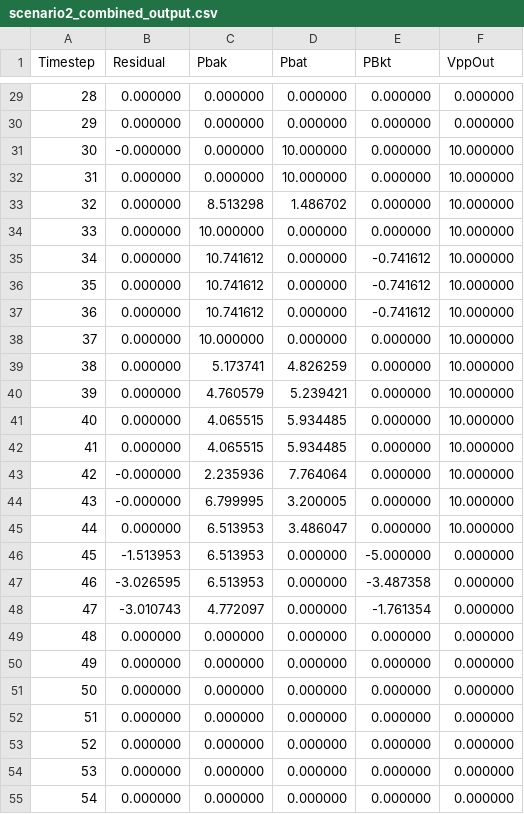
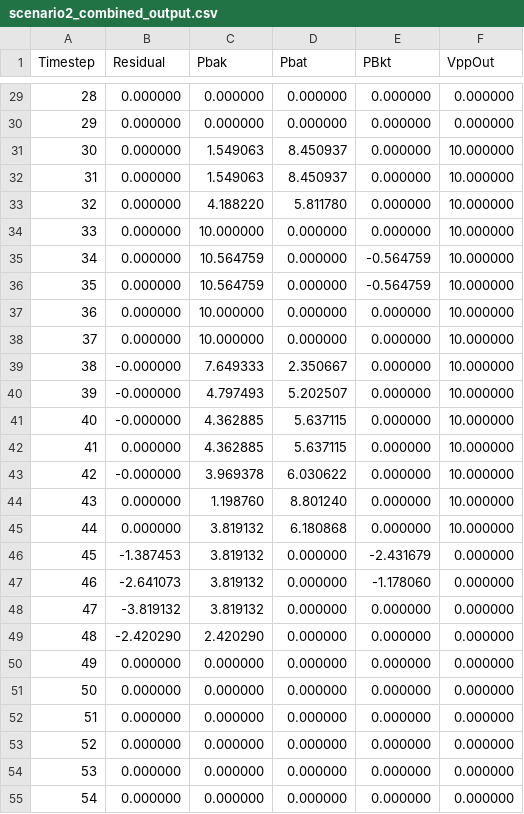
Before and after one commit to vanikat/magi-modules, a CSV file: iso_agents/config/input/scenario2_combined_output.csv, drawn as a sheet; only a part is shown, gaps mark what is left out; the diff covers the shown part only.

```diff
--- a/iso_agents/config/input/scenario2_combined_output.csv
+++ b/iso_agents/config/input/scenario2_combined_output.csv
@@ -30,21 +30,21 @@ Timestep,Residual,Pbak,Pbat,PBkt,VppOut
 29,0.000000,0.000000,0.000000,0.000000,0.000000
-30,-0.000000,0.000000,10.000000,0.000000,10.000000
-31,0.000000,0.000000,10.000000,0.000000,10.000000
-32,0.000000,8.513298,1.486702,0.000000,10.000000
+30,0.000000,1.549063,8.450937,0.000000,10.000000
+31,0.000000,1.549063,8.450937,0.000000,10.000000
+32,0.000000,4.188220,5.811780,0.000000,10.000000
 33,0.000000,10.000000,0.000000,0.000000,10.000000
-34,0.000000,10.741612,0.000000,-0.741612,10.000000
-35,0.000000,10.741612,0.000000,-0.741612,10.000000
-36,0.000000,10.741612,0.000000,-0.741612,10.000000
+34,0.000000,10.564759,0.000000,-0.564759,10.000000
+35,0.000000,10.564759,0.000000,-0.564759,10.000000
+36,0.000000,10.000000,0.000000,0.000000,10.000000
 37,0.000000,10.000000,0.000000,0.000000,10.000000
-38,0.000000,5.173741,4.826259,0.000000,10.000000
-39,0.000000,4.760579,5.239421,0.000000,10.000000
-40,0.000000,4.065515,5.934485,0.000000,10.000000
-41,0.000000,4.065515,5.934485,0.000000,10.000000
-42,-0.000000,2.235936,7.764064,0.000000,10.000000
-43,-0.000000,6.799995,3.200005,0.000000,10.000000
-44,0.000000,6.513953,3.486047,0.000000,10.000000
-45,-1.513953,6.513953,0.000000,-5.000000,0.000000
-46,-3.026595,6.513953,0.000000,-3.487358,0.000000
-47,-3.010743,4.772097,0.000000,-1.761354,0.000000
-48,0.000000,0.000000,0.000000,0.000000,0.000000
+38,-0.000000,7.649333,2.350667,0.000000,10.000000
+39,-0.000000,4.797493,5.202507,0.000000,10.000000
+40,-0.000000,4.362885,5.637115,0.000000,10.000000
+41,0.000000,4.362885,5.637115,0.000000,10.000000
+42,-0.000000,3.969378,6.030622,0.000000,10.000000
+43,0.000000,1.198760,8.801240,0.000000,10.000000
+44,0.000000,3.819132,6.180868,0.000000,10.000000
+45,-1.387453,3.819132,0.000000,-2.431679,0.000000
+46,-2.641073,3.819132,0.000000,-1.178060,0.000000
+47,-3.819132,3.819132,0.000000,0.000000,0.000000
+48,-2.420290,2.420290,0.000000,0.000000,0.000000
 49,0.000000,0.000000,0.000000,0.000000,0.000000
```
Also changed, not shown: 74 edited cells elsewhere in this file, iso_agents/config/input/scenario2_params.csv, 5 other files.
